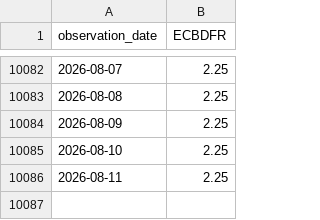
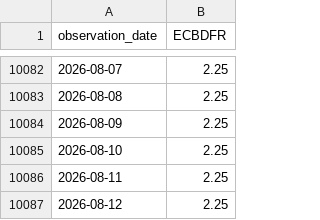
Before and after one commit to junxinhuang/fin-market-brief, a CSV file: data/macro/raw/ECBDFR.csv, drawn as a sheet; only a part is shown, gaps mark what is left out; the diff names each change by its address in the sheet, - before the commit and + after, or states it on an @@ line.

```diff
--- a/data/macro/raw/ECBDFR.csv
+++ b/data/macro/raw/ECBDFR.csv
+row 10087: 2026-08-12 | 2.25
```
Also changed, not shown: data/macro/latest-summary.csv, 21 other files.
